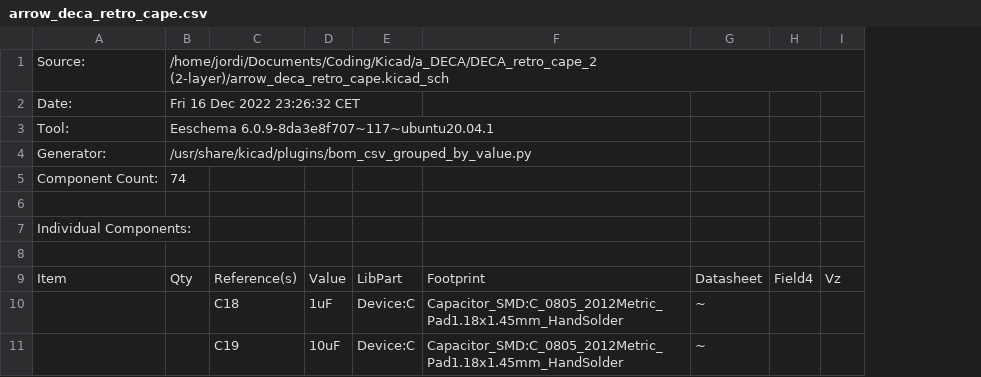
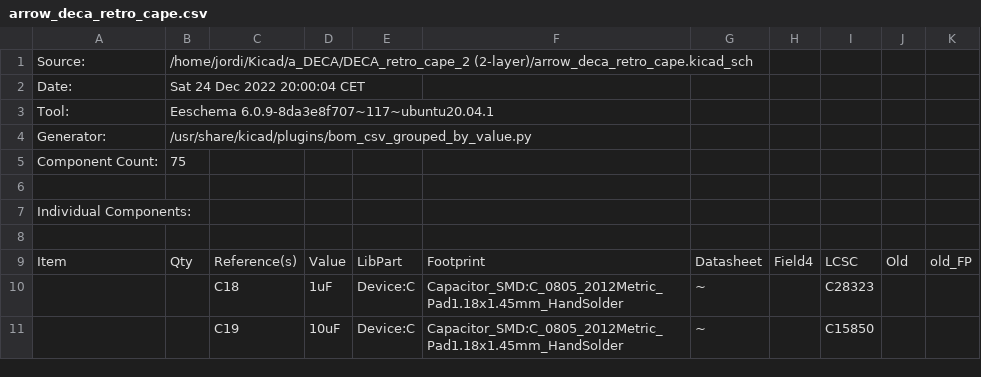
Before and after one commit to somhi/DECA_retro_cape_2, a CSV file: arrow_deca_retro_cape.csv, drawn as a sheet; only a part is shown; removed rows and columns are numbered as before the commit, all else as after; the diff covers the shown part only; the diff names each change by its address in the sheet, - before the commit and + after, or states it on an @@ line.

```diff
--- a/arrow_deca_retro_cape.csv
+++ b/arrow_deca_retro_cape.csv
-column I, row 9: Vz
+column I, rows 9-11: LCSC | C28323 | C15850
+column J, row 9: Old
+column K, row 9: old_FP
-B1: /home/jordi/Documents/Coding/Kicad/a_DECA/DECA_retro_cape_2 (2-layer)/arrow_deca_retro_cape.kicad_sch
+B1: /home/jordi/Kicad/a_DECA/DECA_retro_cape_2 (2-layer)/arrow_deca_retro_cape.kicad_sch
-B2: Fri 16 Dec 2022 23:26:32 CET
+B2: Sat 24 Dec 2022 20:00:04 CET
-B5: 74
+B5: 75
```
Also changed, not shown: 2 added rows, 14 edited cells and row numbers in column A elsewhere in this file, 57 other files.
